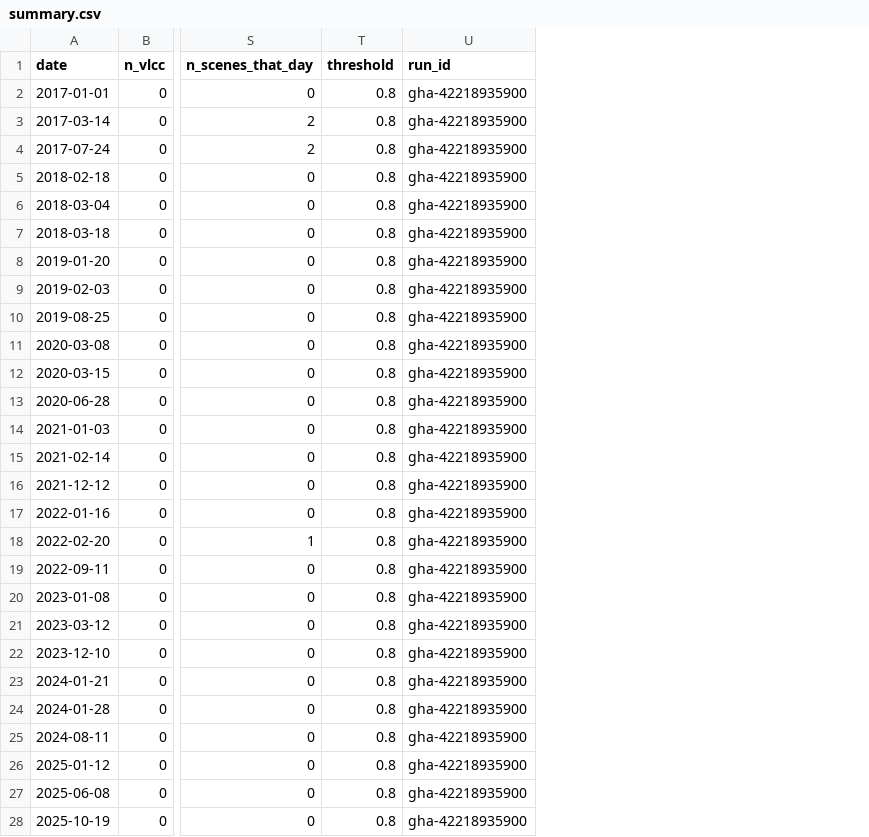
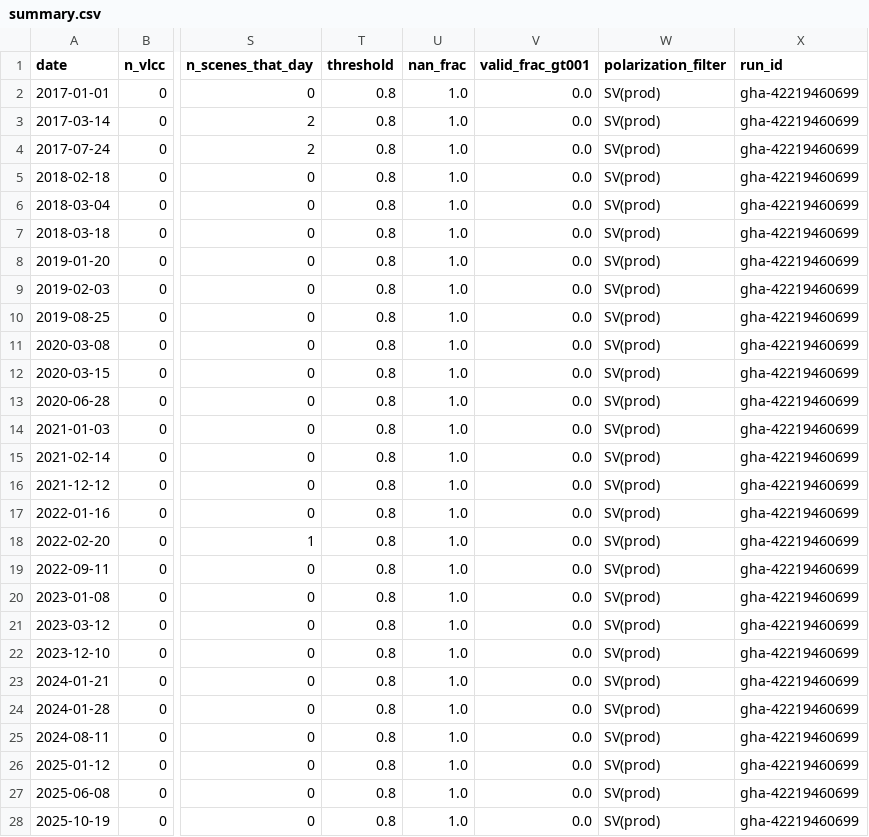
Before and after one commit to bachevskyvlad/kharg-dashboard, a CSV file: diagnostics/anchorage_valid/summary.csv, drawn as a sheet; only a part is shown, gaps mark what is left out; addresses are those after the commit; the diff covers the shown part only; the diff names each change by its address in the sheet, - before the commit and + after, or states it on an @@ line.

```diff
--- a/diagnostics/anchorage_valid/summary.csv
+++ b/diagnostics/anchorage_valid/summary.csv
+column U (nan_frac), rows 2-28: all 1.0
+column V (valid_frac_gt001), rows 2-28: all 0.0
+column W (polarization_filter), rows 2-28: all SV(prod)
-X2:X28 (run_id): gha-42218935900
+X2:X28 (run_id): gha-42219460699
```
Also changed, not shown: 3 edited cells elsewhere in this file, 8 other files.
